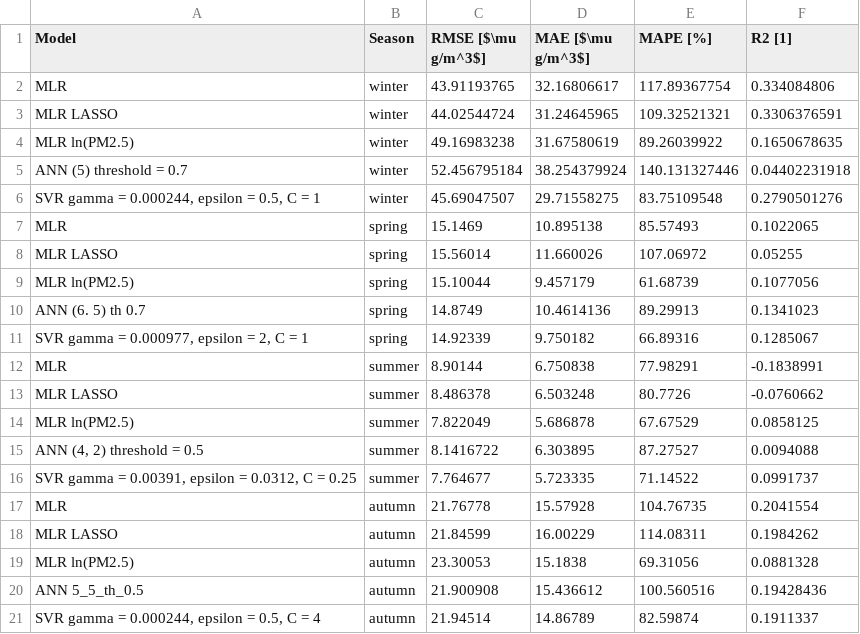
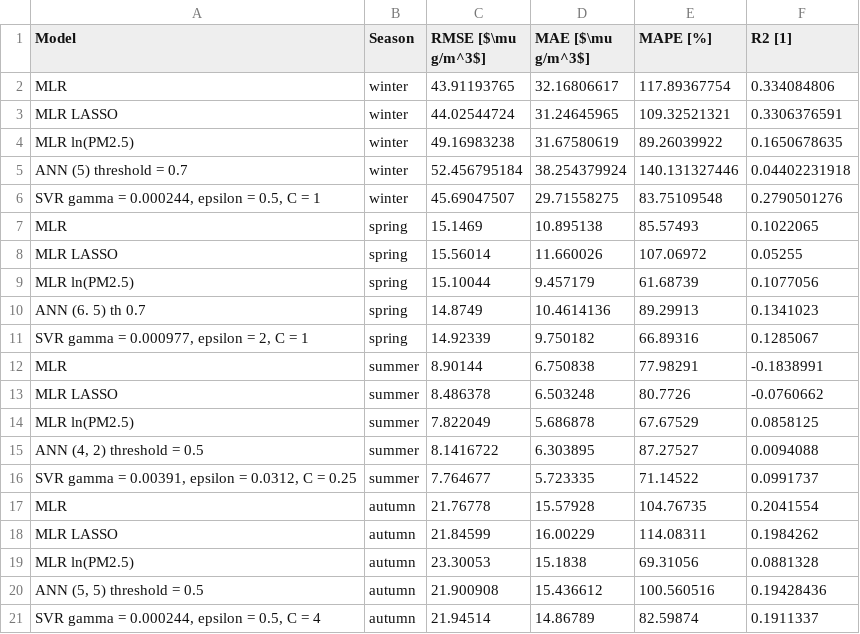
Before and after one commit to damiankus/masters-thesis, a CSV file: source/prediction/pm2_5/results/bulwarowa_continuous.csv, drawn as a sheet.

```diff
--- a/source/prediction/pm2_5/results/bulwarowa_continuous.csv
+++ b/source/prediction/pm2_5/results/bulwarowa_continuous.csv
@@ -19,3 +19,3 @@ MLR LASSO                 ,autumn ,21.84599,16.00229,114.08311,0.1984262
 MLR ln(PM2.5)                   ,autumn ,23.30053,15.1838,69.31056,0.0881328
-ANN 5_5_th_0.5           ,autumn ,21.900908,15.436612,100.560516,0.19428436
+"ANN (5, 5) threshold = 0.5           ",autumn ,21.900908,15.436612,100.560516,0.19428436
 "SVR gamma = 0.000244, epsilon = 0.5, C = 4 ",autumn ,21.94514,14.86789,82.59874,0.1911337
```
Also changed, not shown: source/prediction/pm2_5/results/formatted/bulwarowa_continuous.csv, 23 other files.
